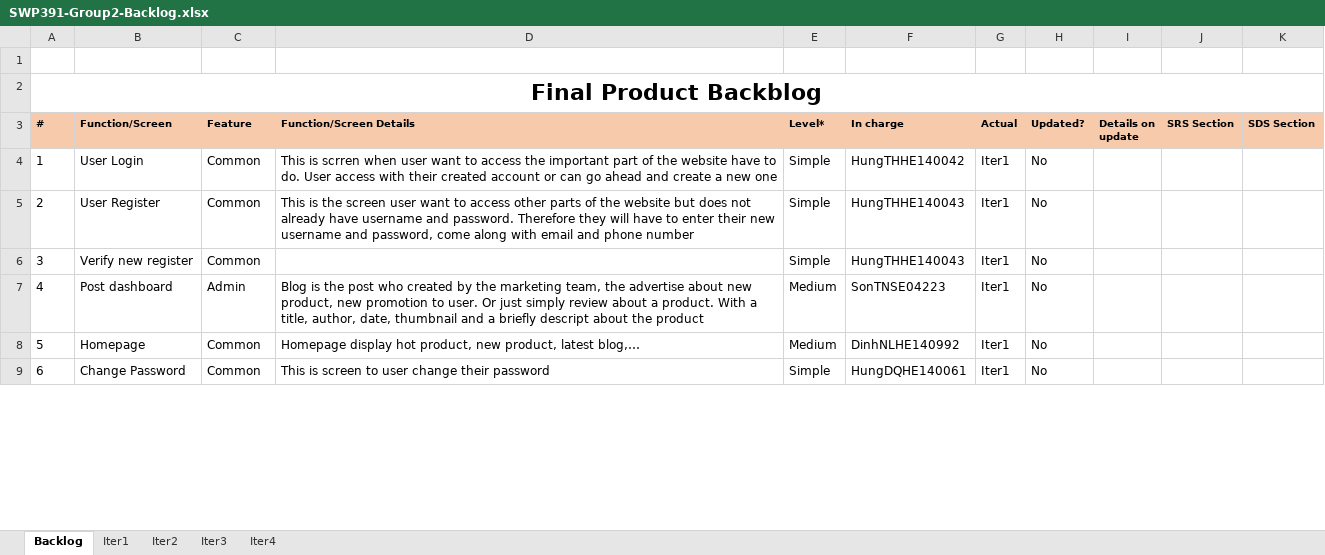
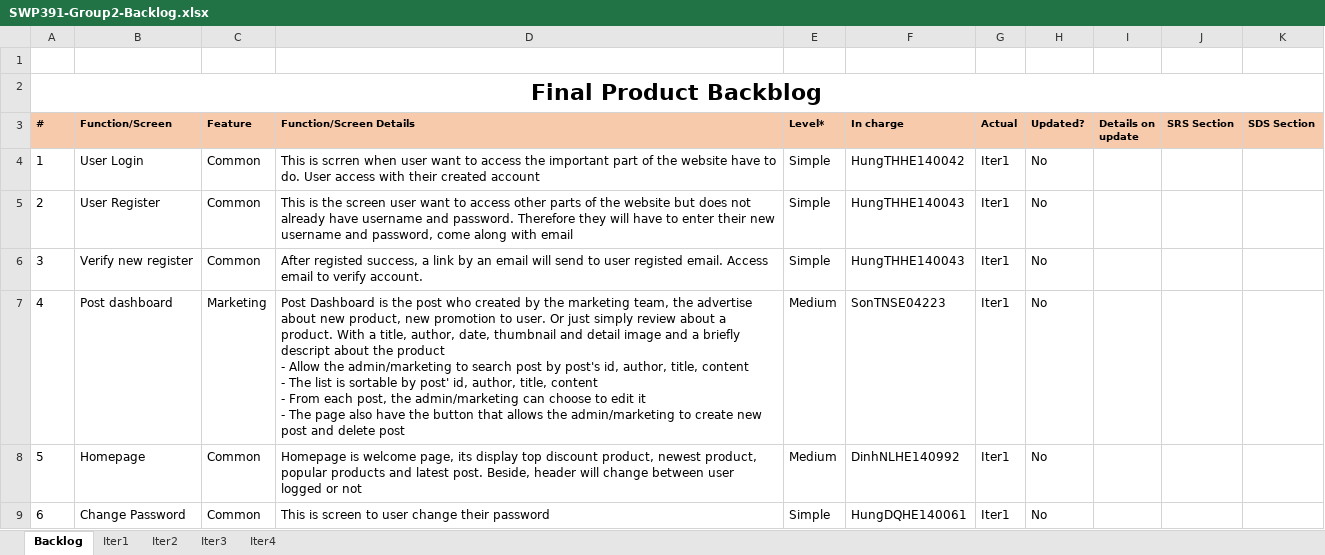
Before and after one commit to HungTHHE140042/SWP391.E-BL5_Group2, an Excel workbook: document/SWP391-Group2-Backlog.xlsx, sheet Backlog, drawn as a sheet; only a part is shown; values as stored, in another font and other column widths than the file's, no borders; charts and pictures not drawn; ↵ is a line break in a cell; the diff covers the shown part only; the diff names each change by its address in the sheet, - before the commit and + after, or states it on an @@ line.

```diff
--- a/document/SWP391-Group2-Backlog.xlsx (sheet Backlog)
+++ b/document/SWP391-Group2-Backlog.xlsx (sheet Backlog)
-D4 (Function/Screen Details): …created account or can go ahead and create a new one
+D4 (Function/Screen Details): …created account
-D5 (Function/Screen Details): …with email and phone number
+D5 (Function/Screen Details): …with email
-D6 (Function/Screen Details): (empty)
+D6 (Function/Screen Details): After registed success, a link by an email will send to user registed email. Access email to verify account.
-C7 (Feature): Admin
+C7 (Feature): Marketing
-D7 (Function/Screen Details): Blog is the post who created by the marketing team, the advertise about new product, new promotion to user. Or just simply review about a product. With a title, author, date, thumbnail and a briefly descript about the product
+D7 (Function/Screen Details): Post Dashboard is the post who created by the marketing team, the advertise about new product, new promotion to user. Or just simply review about a product. With a title, author, date, thumbnail and detail image and a briefly descript about the product ↵ - Allow the admin/marketing to search post by post's id, author, title, content ↵ - The list is sortable by post' id, author, title, content ↵ - From each post, the admin/marketing can choose to edit it ↵ - The page also have the button that allows the admin/marketing to create new post and delete post
-D8 (Function/Screen Details): Homepage display hot product, new product, latest blog,…
+D8 (Function/Screen Details): Homepage is welcome page, its display top discount product, newest product, popular products and latest post. Beside, header will change between user logged or not
```
Also changed, not shown: 5 edited cells elsewhere in this sheet, sheet Iter1, sheet Iter2, sheet Iter3, 3 other files.
